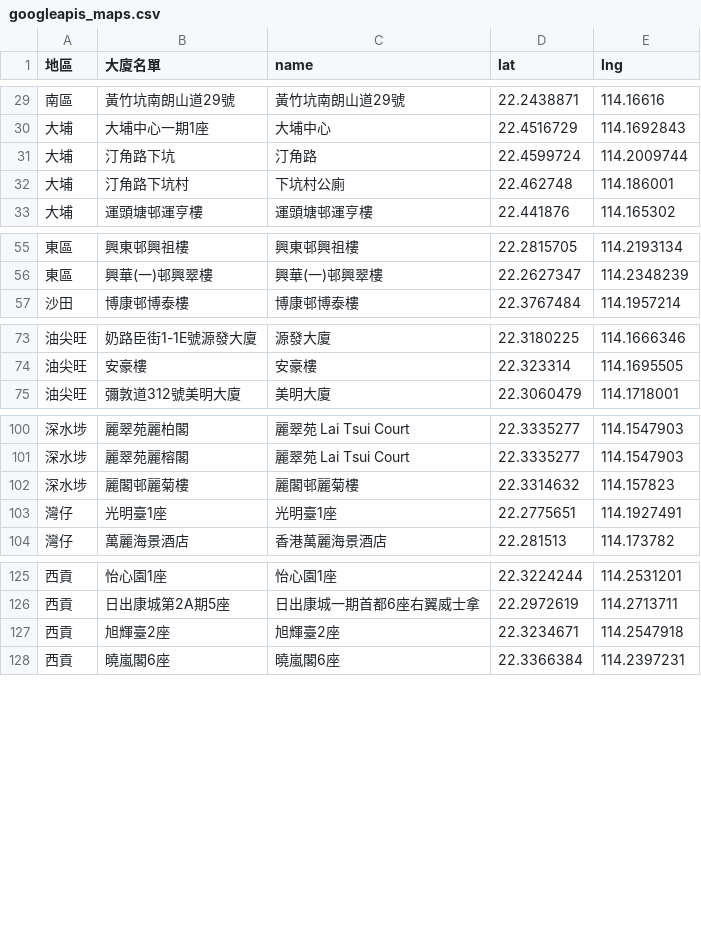
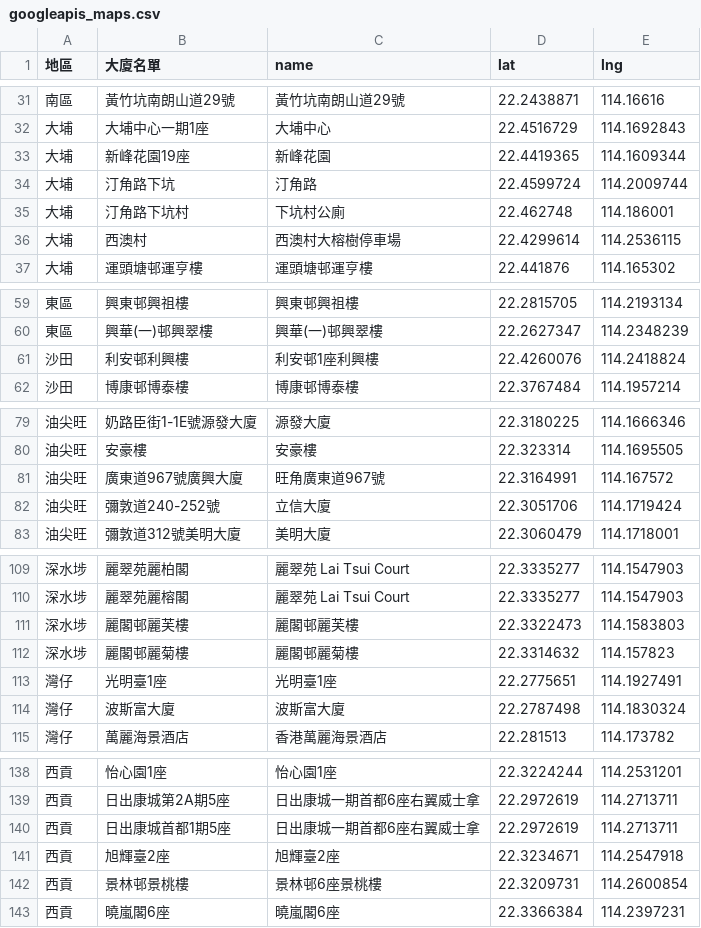
Before and after one commit to covid-hk/covid-hk.github.io, a CSV file: googleapis_maps.csv, drawn as a sheet; only a part is shown, gaps mark what is left out; the diff covers the shown part only.

```diff
--- a/googleapis_maps.csv
+++ b/googleapis_maps.csv
@@ -30,4 +32,6 @@
 大埔,大埔中心一期1座,大埔中心,22.4516729,114.1692843
+大埔,新峰花園19座,新峰花園,22.4419365,114.1609344
 大埔,汀角路下坑,汀角路,22.4599724,114.2009744
 大埔,汀角路下坑村,下坑村公廁,22.462748,114.186001
+大埔,西澳村,西澳村大榕樹停車場,22.4299614,114.2536115
 大埔,運頭塘邨運亨樓,運頭塘邨運亨樓,22.441876,114.165302
@@ -56,2 +60,3 @@
 東區,興華(一)邨興翠樓,興華(一)邨興翠樓,22.2627347,114.2348239
+沙田,利安邨利興樓,利安邨1座利興樓,22.4260076,114.2418824
 沙田,博康邨博泰樓,博康邨博泰樓,22.3767484,114.1957214
@@ -74,2 +80,4 @@
 油尖旺,安豪樓,安豪樓,22.323314,114.1695505
+油尖旺,廣東道967號廣興大廈,旺角廣東道967號,22.3164991,114.167572
+油尖旺,彌敦道240-252號,立信大廈,22.3051706,114.1719424
 油尖旺,彌敦道312號美明大廈,美明大廈,22.3060479,114.1718001
@@ -101,4 +110,6 @@
 深水埗,麗翠苑麗榕閣,麗翠苑 Lai Tsui Court,22.3335277,114.1547903
+深水埗,麗閣邨麗芙樓,麗閣邨麗芙樓,22.3322473,114.1583803
 深水埗,麗閣邨麗菊樓,麗閣邨麗菊樓,22.3314632,114.157823
 灣仔,光明臺1座,光明臺1座,22.2775651,114.1927491
+灣仔,波斯富大廈,波斯富大廈,22.2787498,114.1830324
 灣仔,萬麗海景酒店,香港萬麗海景酒店,22.281513,114.173782
@@ -126,3 +139,5 @@
 西貢,日出康城第2A期5座,日出康城一期首都6座右翼威士拿,22.2972619,114.2713711
+西貢,日出康城首都1期5座,日出康城一期首都6座右翼威士拿,22.2972619,114.2713711
 西貢,旭輝臺2座,旭輝臺2座,22.3234671,114.2547918
+西貢,景林邨景桃樓,景林邨6座景桃樓,22.3209731,114.2600854
 西貢,曉嵐閣6座,曉嵐閣6座,22.3366384,114.2397231
```
Also changed, not shown: 13 added rows and 2 removed rows elsewhere in this file, 9 other files.
